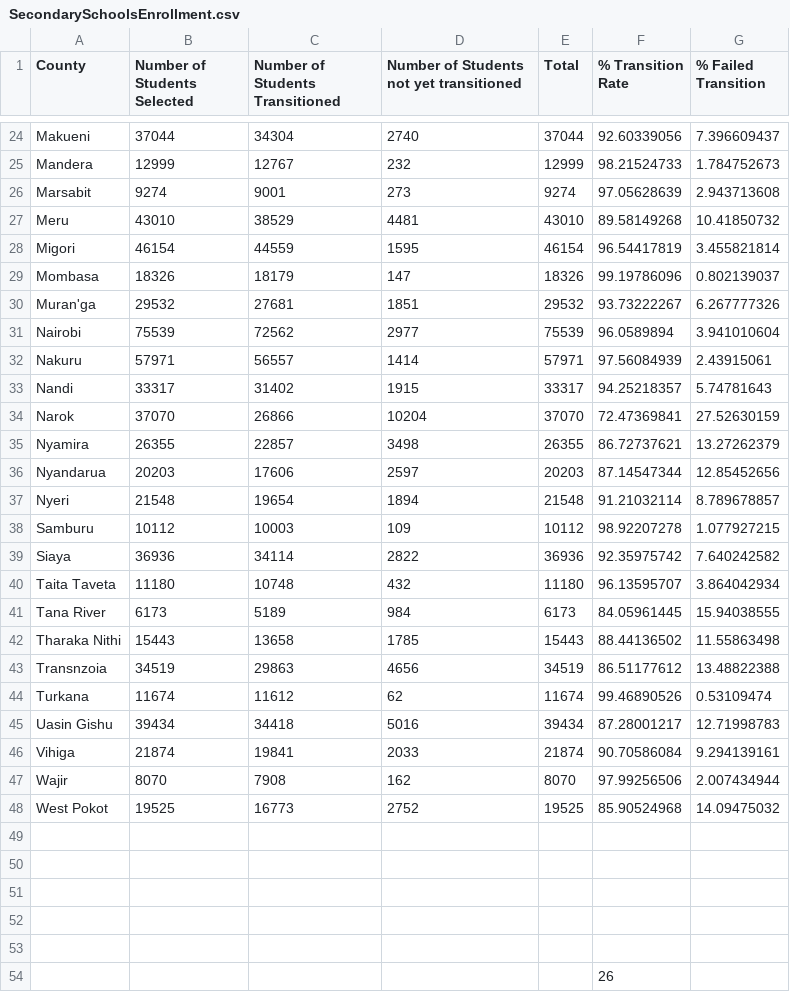
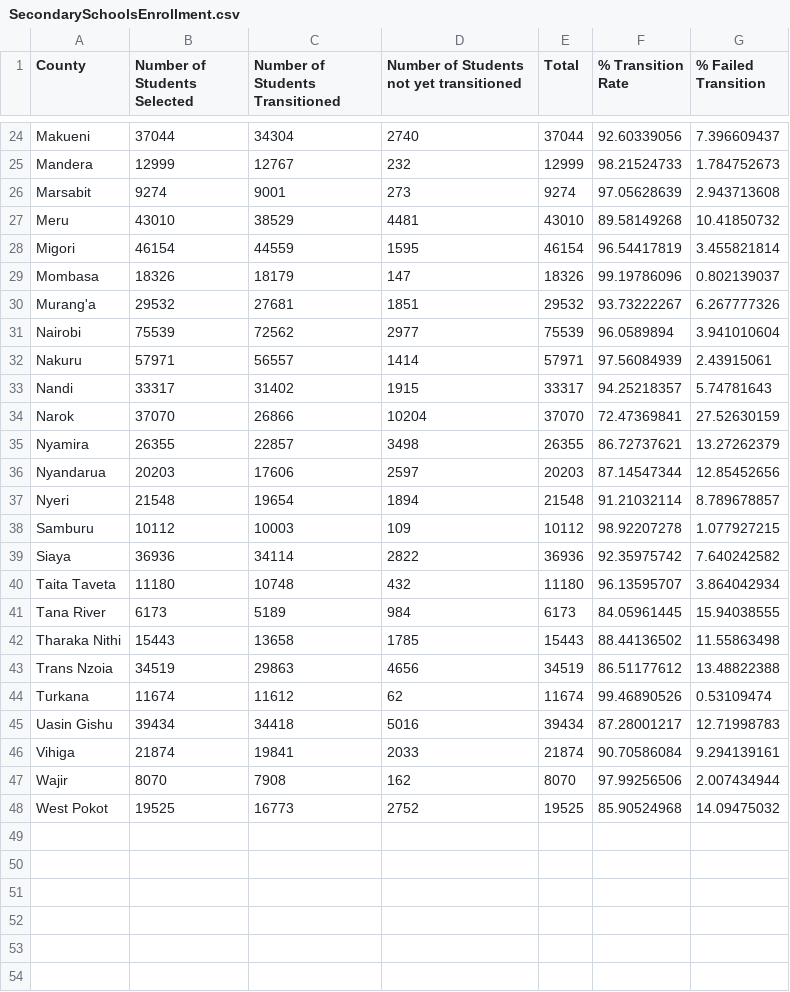
Before and after one commit to Odero54/Secondary-Schools-Enrollment-Dashboard, a CSV file: Data/SecondarySchoolsEnrollment.csv, drawn as a sheet; only a part is shown, gaps mark what is left out.

```diff
--- a/Data/SecondarySchoolsEnrollment.csv
+++ b/Data/SecondarySchoolsEnrollment.csv
@@ -29,3 +29,3 @@ Migori,46154,44559,1595,46154,96.54417819,3.455821814
 Mombasa,18326,18179,147,18326,99.19786096,0.802139037
-Muran'ga,29532,27681,1851,29532,93.73222267,6.267777326
+Murang'a,29532,27681,1851,29532,93.73222267,6.267777326
 Nairobi,75539,72562,2977,75539,96.0589894,3.941010604
@@ -42,3 +42,3 @@ Tana River,6173,5189,984,6173,84.05961445,15.94038555
 Tharaka Nithi,15443,13658,1785,15443,88.44136502,11.55863498
-Transnzoia,34519,29863,4656,34519,86.51177612,13.48822388
+Trans Nzoia,34519,29863,4656,34519,86.51177612,13.48822388
 Turkana,11674,11612,62,11674,99.46890526,0.53109474
@@ -48,7 +48 @@ Wajir,8070,7908,162,8070,97.99256506,2.007434944
 West Pokot,19525,16773,2752,19525,85.90524968,14.09475032
-,,,,,,
-,,,,,,
-,,,,,,
-,,,,,,
-,,,,,,
-,,,,,26,
```
Also changed, not shown: 9 other files.
